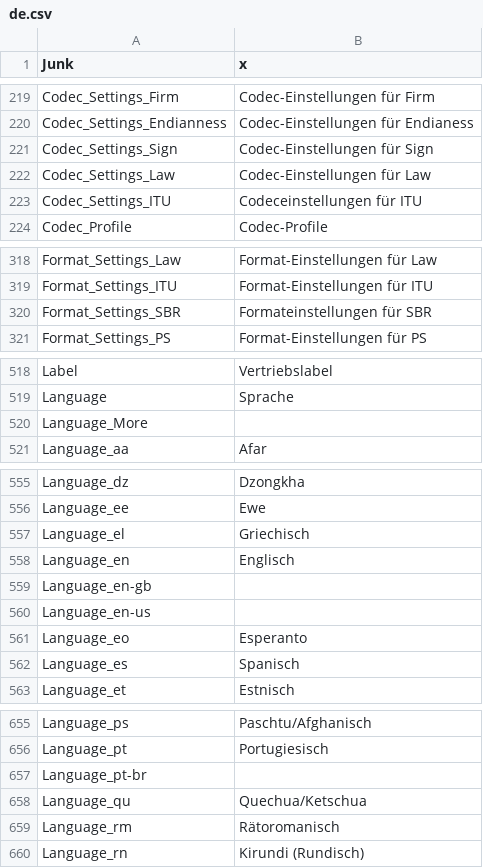
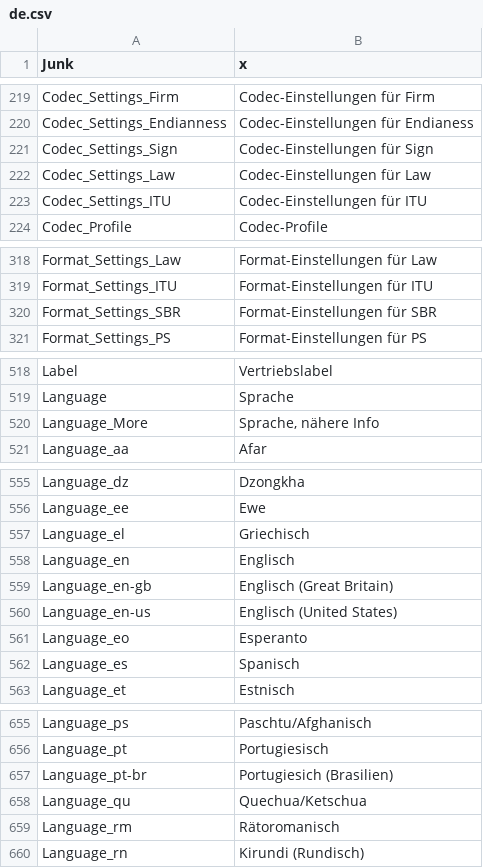
Before and after one commit to beppec56/MediaInfo-git_svn, a CSV file: Source/Ressource/Plugin/Language/de.csv, drawn as a sheet; only a part is shown, gaps mark what is left out.

```diff
--- a/Source/Ressource/Plugin/Language/de.csv
+++ b/Source/Ressource/Plugin/Language/de.csv
@@ -222,3 +222,3 @@ Codec_Settings_Sign;Codec-Einstellungen für Sign
 Codec_Settings_Law;Codec-Einstellungen für Law
-Codec_Settings_ITU;Codeceinstellungen für ITU
+Codec_Settings_ITU;Codec-Einstellungen für ITU
 Codec_Profile;Codec-Profile
@@ -319,3 +319,3 @@ Format_Settings_Law;Format-Einstellungen für Law
 Format_Settings_ITU;Format-Einstellungen für ITU
-Format_Settings_SBR;Formateinstellungen für SBR
+Format_Settings_SBR;Format-Einstellungen für SBR
 Format_Settings_PS;Format-Einstellungen für PS
@@ -519,3 +519,3 @@ Label;Vertriebslabel
 Language;Sprache
-Language_More
+Language_More;Sprache, nähere Info
 Language_aa;Afar
@@ -558,4 +558,4 @@ Language_el;Griechisch
 Language_en;Englisch
-Language_en-gb
-Language_en-us
+Language_en-gb;Englisch (Great Britain)
+Language_en-us;Englisch (United States)
 Language_eo;Esperanto
@@ -656,3 +656,3 @@ Language_ps;Paschtu/Afghanisch
 Language_pt;Portugiesisch
-Language_pt-br
+Language_pt-br;Portugiesich (Brasilien)
 Language_qu;Quechua/Ketschua
```
Also changed, not shown: Source/Ressource/Language.csv, Source/Ressource/Plugin/Language/zh-CN.csv, 1 other file.
